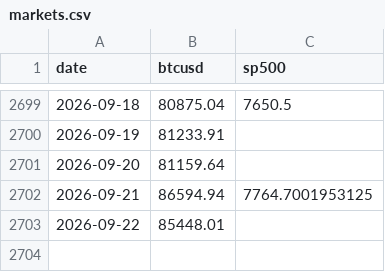
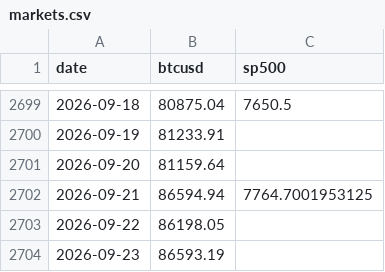
Before and after one commit to Slavduja/PBOC, a CSV file: output/markets.csv, drawn as a sheet; only a part is shown, gaps mark what is left out.

```diff
--- a/output/markets.csv
+++ b/output/markets.csv
@@ -2702,2 +2702,3 @@ date,btcusd,sp500
 2026-09-21,86594.94,7764.7001953125
-2026-09-22,85448.01,
+2026-09-22,86198.05,
+2026-09-23,86593.19,
```
Also changed, not shown: output/operations.csv, output/pboc_liquidity.csv, 2 other files.
